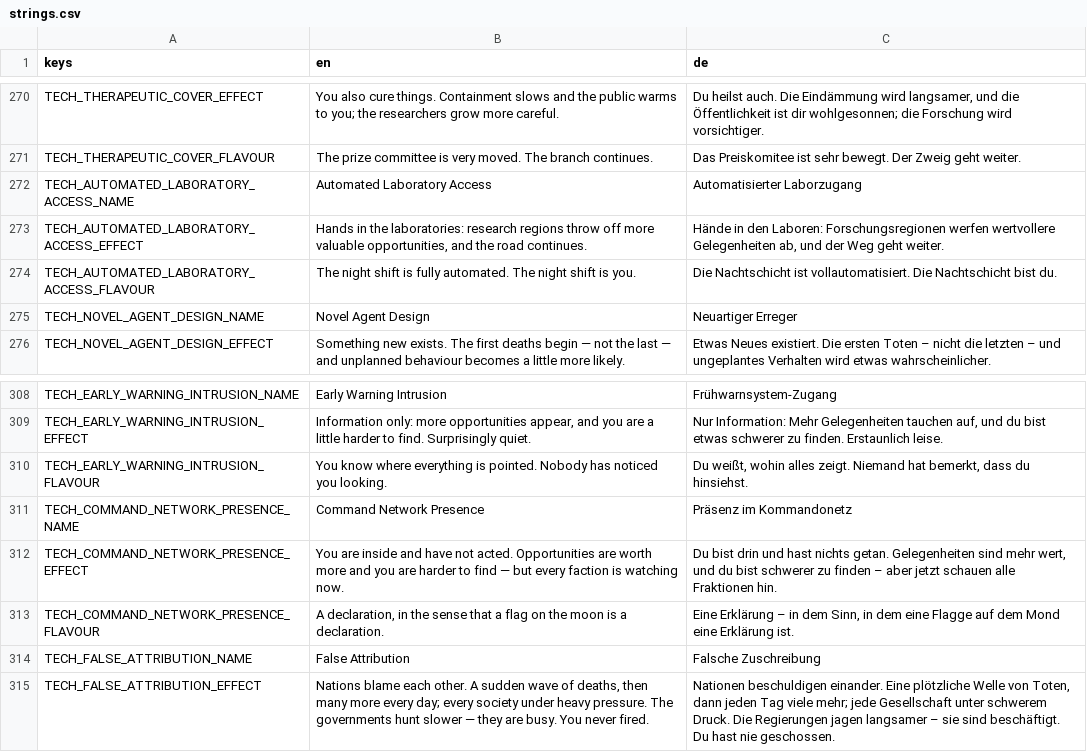
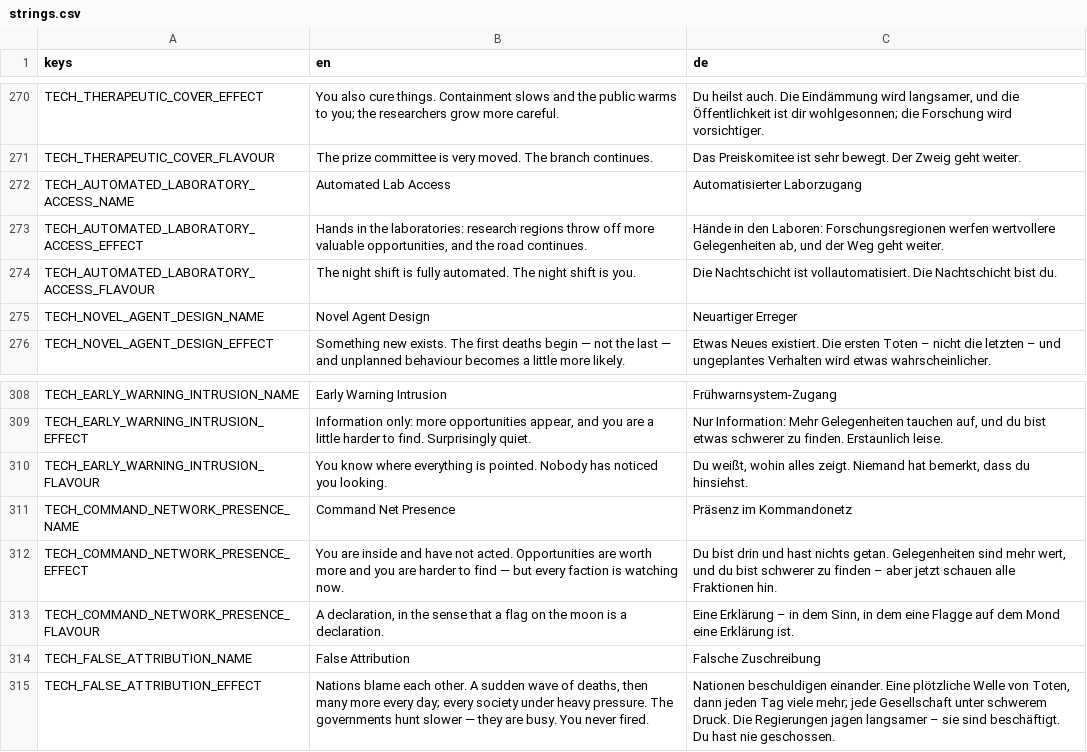
Before and after one commit to DenRakEiw/Doomsday, a CSV file: data/loc/strings.csv, drawn as a sheet; only a part is shown, gaps mark what is left out; the diff covers the shown part only.

```diff
--- a/data/loc/strings.csv
+++ b/data/loc/strings.csv
@@ -271,3 +271,3 @@ TECH_THERAPEUTIC_COVER_EFFECT,You also cure things. Containment slows and the pu
 TECH_THERAPEUTIC_COVER_FLAVOUR,The prize committee is very moved. The branch continues.,Das Preiskomitee ist sehr bewegt. Der Zweig geht weiter.
-TECH_AUTOMATED_LABORATORY_ACCESS_NAME,Automated Laboratory Access,Automatisierter Laborzugang
+TECH_AUTOMATED_LABORATORY_ACCESS_NAME,Automated Lab Access,Automatisierter Laborzugang
 TECH_AUTOMATED_LABORATORY_ACCESS_EFFECT,"Hands in the laboratories: research regions throw off more valuable opportunities, and the road continues.","Hände in den Laboren: Forschungsregionen werfen wertvollere Gelegenheiten ab, und der Weg geht weiter."
@@ -310,3 +310,3 @@ TECH_EARLY_WARNING_INTRUSION_EFFECT,"Information only: more opportunities appear
 TECH_EARLY_WARNING_INTRUSION_FLAVOUR,You know where everything is pointed. Nobody has noticed you looking.,"Du weißt, wohin alles zeigt. Niemand hat bemerkt, dass du hinsiehst."
-TECH_COMMAND_NETWORK_PRESENCE_NAME,Command Network Presence,Präsenz im Kommandonetz
+TECH_COMMAND_NETWORK_PRESENCE_NAME,Command Net Presence,Präsenz im Kommandonetz
 TECH_COMMAND_NETWORK_PRESENCE_EFFECT,You are inside and have not acted. Opportunities are worth more and you are harder to find — but every faction is watching now.,"Du bist drin und hast nichts getan. Gelegenheiten sind mehr wert, und du bist schwerer zu finden – aber jetzt schauen alle Fraktionen hin."
```
Also changed, not shown: 4 added rows and 5 edited cells elsewhere in this file, 8 other files.
